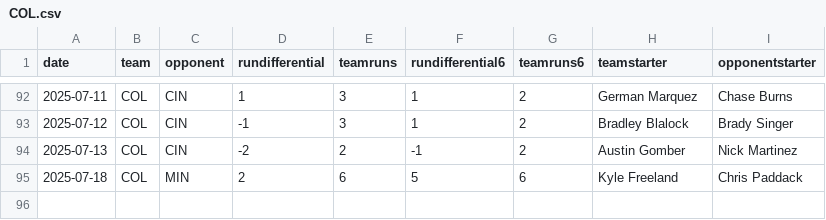
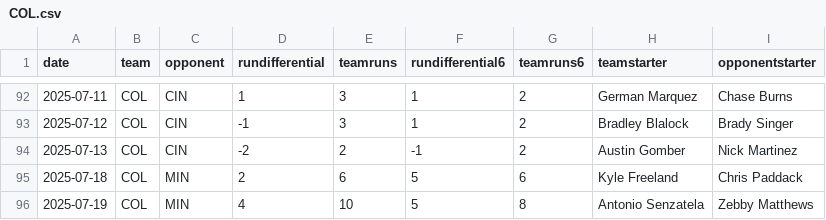
Before and after one commit to fantasy-toolz/mlb-predictions, a CSV file: data/2025/teams/COL.csv, drawn as a sheet; only a part is shown, gaps mark what is left out; the diff names each change by its address in the sheet, - before the commit and + after, or states it on an @@ line.

```diff
--- a/data/2025/teams/COL.csv
+++ b/data/2025/teams/COL.csv
+row 96: 2025-07-19 | COL | MIN | 4 | 10 | 5 | 8 | Antonio Senzatela | Zebby Matthews
```
Also changed, not shown: data/2025/teams/BOS.csv, data/2025/teams/DET.csv, 31 other files.
